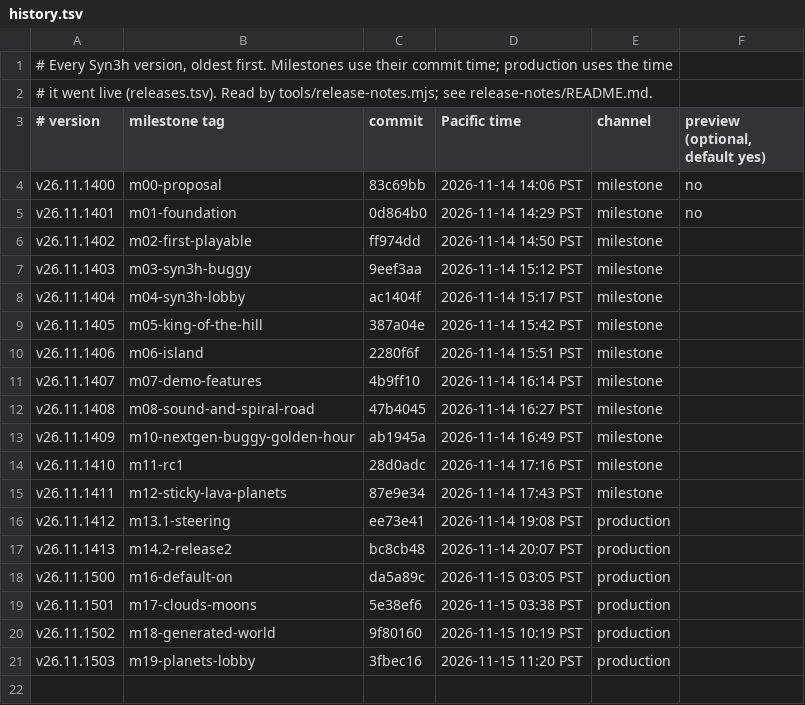
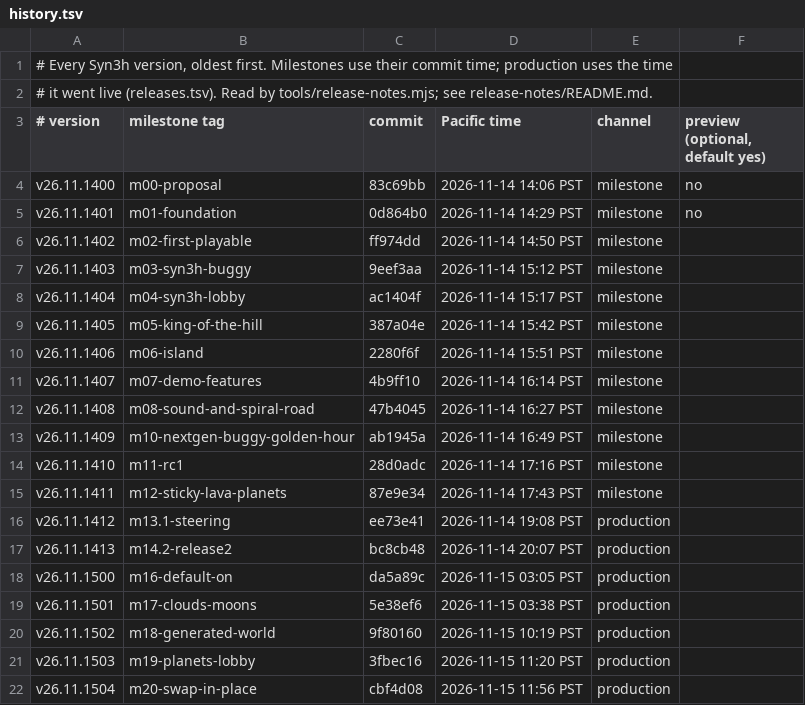
Before and after one commit to terran-labs/syn3h, a TSV file: release-notes/history.tsv, drawn as a sheet.

```diff
--- a/release-notes/history.tsv
+++ b/release-notes/history.tsv
@@ -21 +21,2 @@ v26.11.1502	m18-generated-world	9f80160	2026-11-15 10:19 PST	production
 v26.11.1503	m19-planets-lobby	3fbec16	2026-11-15 11:20 PST	production
+v26.11.1504	m20-swap-in-place	cbf4d08	2026-11-15 11:56 PST	production
```
Also changed, not shown: 1 other file.
